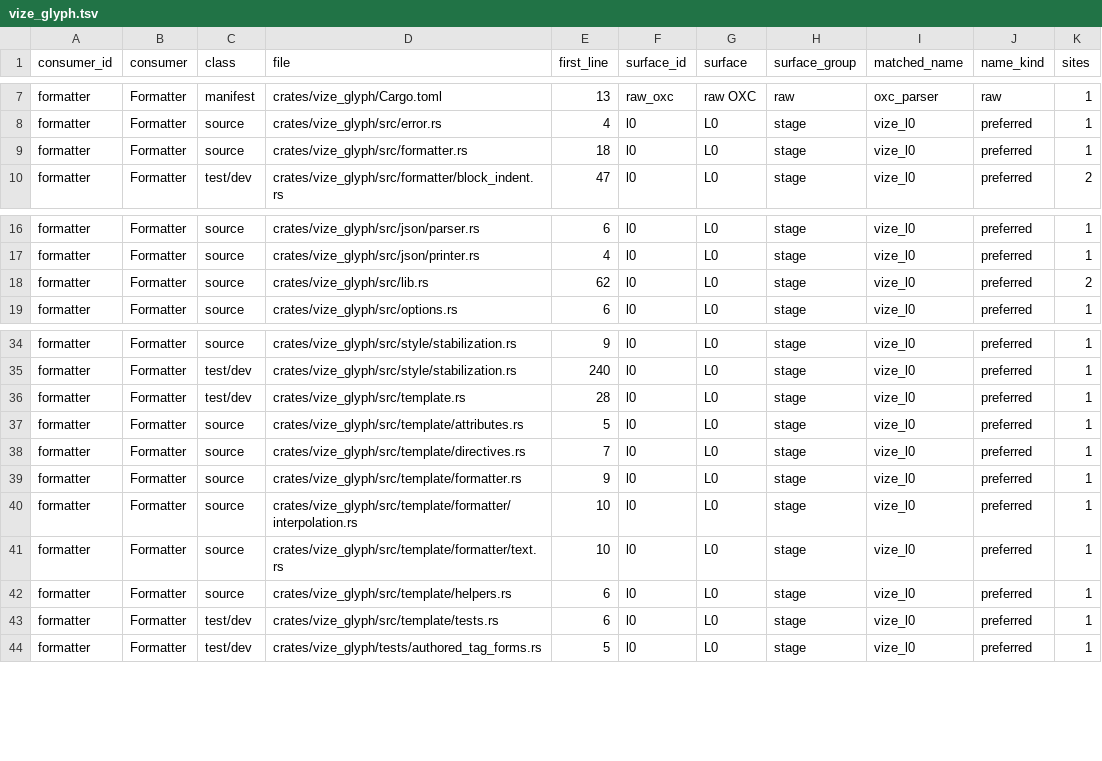
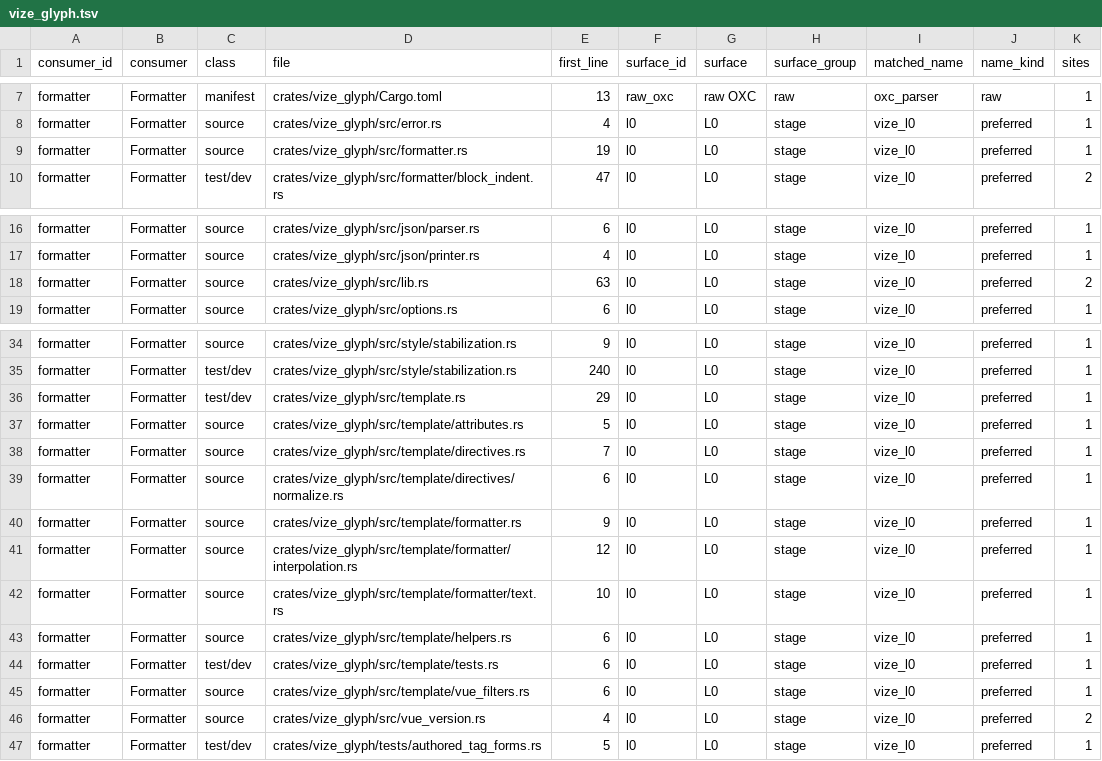
Before and after one commit to Hebilicious/vize, a TSV file: docs/davinci/plan/consumer-migration-surfaces/formatter/vize_glyph.tsv, drawn as a sheet; only a part is shown, gaps mark what is left out.

Commit message:
fix(glyph): preserve explicit Vue 2 filter chains (#6952)

```diff
--- a/docs/davinci/plan/consumer-migration-surfaces/formatter/vize_glyph.tsv
+++ b/docs/davinci/plan/consumer-migration-surfaces/formatter/vize_glyph.tsv
@@ -8,3 +8,3 @@ formatter	Formatter	manifest	crates/vize_glyph/Cargo.toml	13	raw_oxc	raw OXC	raw
 formatter	Formatter	source	crates/vize_glyph/src/error.rs	4	l0	L0	stage	vize_l0	preferred	1
-formatter	Formatter	source	crates/vize_glyph/src/formatter.rs	18	l0	L0	stage	vize_l0	preferred	1
+formatter	Formatter	source	crates/vize_glyph/src/formatter.rs	19	l0	L0	stage	vize_l0	preferred	1
 formatter	Formatter	test/dev	crates/vize_glyph/src/formatter/block_indent.rs	47	l0	L0	stage	vize_l0	preferred	2
@@ -17,3 +17,3 @@ formatter	Formatter	source	crates/vize_glyph/src/json/parser.rs	6	l0	L0	stage	vi
 formatter	Formatter	source	crates/vize_glyph/src/json/printer.rs	4	l0	L0	stage	vize_l0	preferred	1
-formatter	Formatter	source	crates/vize_glyph/src/lib.rs	62	l0	L0	stage	vize_l0	preferred	2
+formatter	Formatter	source	crates/vize_glyph/src/lib.rs	63	l0	L0	stage	vize_l0	preferred	2
 formatter	Formatter	source	crates/vize_glyph/src/options.rs	6	l0	L0	stage	vize_l0	preferred	1
@@ -35,7 +35,8 @@ formatter	Formatter	source	crates/vize_glyph/src/style/stabilization.rs	9	l0	L0
 formatter	Formatter	test/dev	crates/vize_glyph/src/style/stabilization.rs	240	l0	L0	stage	vize_l0	preferred	1
-formatter	Formatter	test/dev	crates/vize_glyph/src/template.rs	28	l0	L0	stage	vize_l0	preferred	1
+formatter	Formatter	test/dev	crates/vize_glyph/src/template.rs	29	l0	L0	stage	vize_l0	preferred	1
 formatter	Formatter	source	crates/vize_glyph/src/template/attributes.rs	5	l0	L0	stage	vize_l0	preferred	1
 formatter	Formatter	source	crates/vize_glyph/src/template/directives.rs	7	l0	L0	stage	vize_l0	preferred	1
+formatter	Formatter	source	crates/vize_glyph/src/template/directives/normalize.rs	6	l0	L0	stage	vize_l0	preferred	1
 formatter	Formatter	source	crates/vize_glyph/src/template/formatter.rs	9	l0	L0	stage	vize_l0	preferred	1
-formatter	Formatter	source	crates/vize_glyph/src/template/formatter/interpolation.rs	10	l0	L0	stage	vize_l0	preferred	1
+formatter	Formatter	source	crates/vize_glyph/src/template/formatter/interpolation.rs	12	l0	L0	stage	vize_l0	preferred	1
 formatter	Formatter	source	crates/vize_glyph/src/template/formatter/text.rs	10	l0	L0	stage	vize_l0	preferred	1
@@ -43,2 +44,4 @@ formatter	Formatter	source	crates/vize_glyph/src/template/helpers.rs	6	l0	L0	sta
 formatter	Formatter	test/dev	crates/vize_glyph/src/template/tests.rs	6	l0	L0	stage	vize_l0	preferred	1
+formatter	Formatter	source	crates/vize_glyph/src/template/vue_filters.rs	6	l0	L0	stage	vize_l0	preferred	1
+formatter	Formatter	source	crates/vize_glyph/src/vue_version.rs	4	l0	L0	stage	vize_l0	preferred	2
 formatter	Formatter	test/dev	crates/vize_glyph/tests/authored_tag_forms.rs	5	l0	L0	stage	vize_l0	preferred	1
```
Also changed, not shown: 51 other files.
